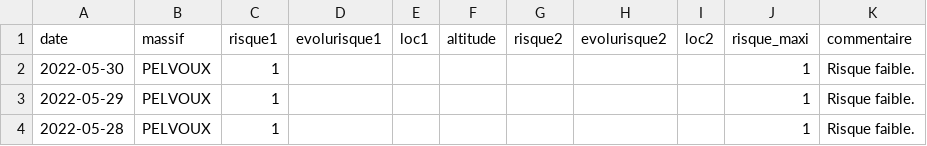
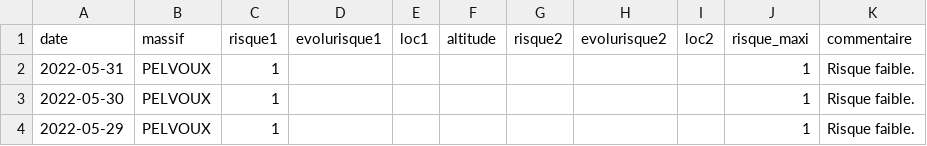
Before and after one commit to qloridant/meteofrance_bra_hist, a CSV file: src/data/PELVOUX/hist.csv, drawn as a sheet; only a part is shown; the shorter side is filled out with more unchanged rows; the diff names each change by its address in the sheet, - before the commit and + after, or states it on an @@ line.

Commit message:
Daily automatic file update

```diff
--- a/src/data/PELVOUX/hist.csv
+++ b/src/data/PELVOUX/hist.csv
+row 2: 2022-05-31 | PELVOUX | 1 |  |  |  |  |  |  | 1 | Risque faible.
```
